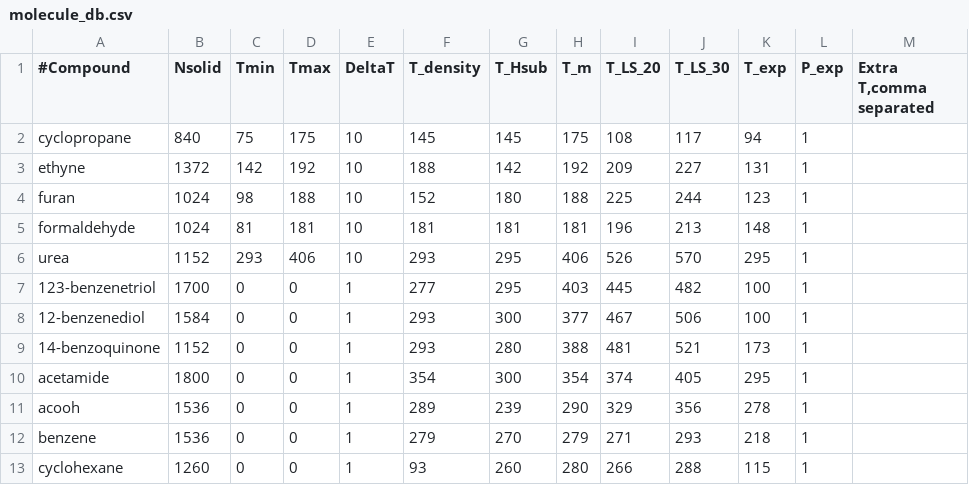
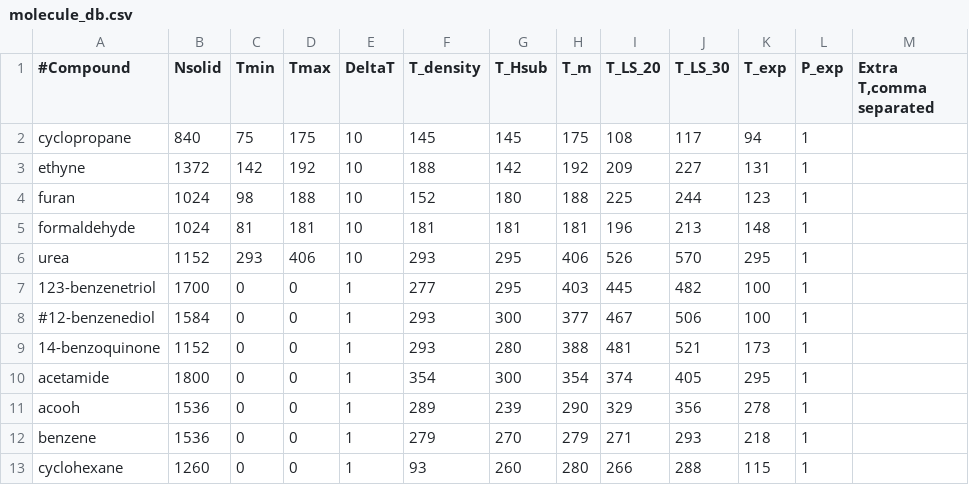
Before and after one commit to dspoel/MDBenchmark, a CSV file: molecule_db.csv, drawn as a sheet; only a part is shown.

```diff
--- a/molecule_db.csv
+++ b/molecule_db.csv
@@ -7,3 +7,3 @@ urea|1152|293|406|10|293|295|406|526|570|295|1|
 123-benzenetriol|1700|0|0|1|277|295|403|445|482|100|1|
-12-benzenediol|1584|0|0|1|293|300|377|467|506|100|1|
+#12-benzenediol|1584|0|0|1|293|300|377|467|506|100|1|
 14-benzoquinone|1152|0|0|1|293|280|388|481|521|173|1|
```
Also changed, not shown: 6 other files.
